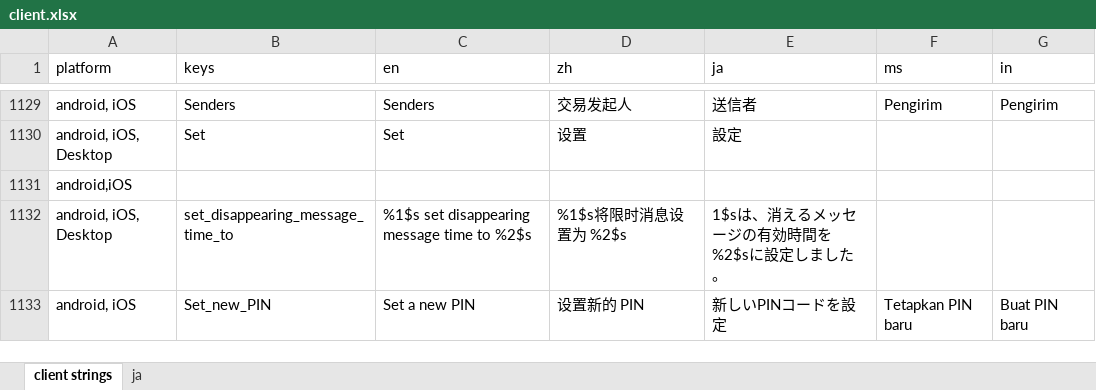
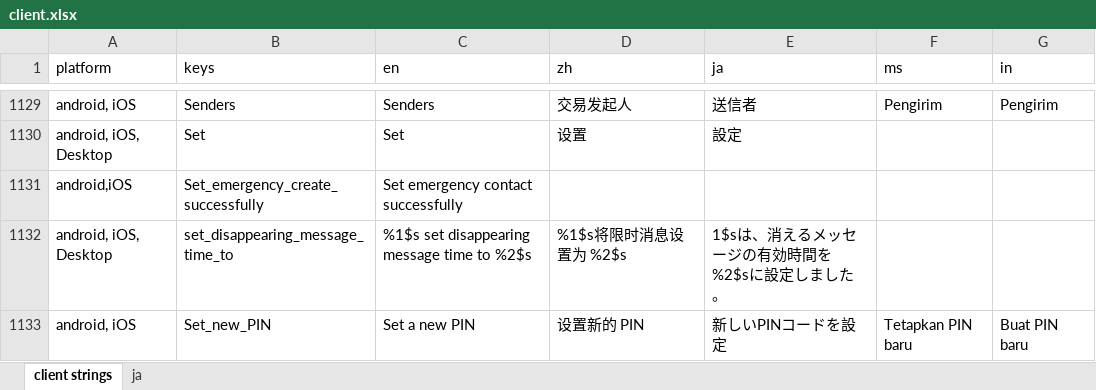
Before and after one commit to Tougee/sync-google-sheet, an Excel workbook: client.xlsx, sheet client strings, drawn as a sheet; only a part is shown, gaps mark what is left out; values as stored, in another font and other column widths than the file's, no borders; charts and pictures and conditional formats not drawn; removed rows and columns are numbered as before the commit, all else as after; the diff names each change by its address in the sheet, - before the commit and + after, or states it on an @@ line.

Commit message:
update client.xlsx

```diff
--- a/client.xlsx (sheet client strings)
+++ b/client.xlsx (sheet client strings)
-row 1131: android,iOS
+row 1131: android,iOS | Set_emergency_create_successfully | Set emergency contact successfully
```
